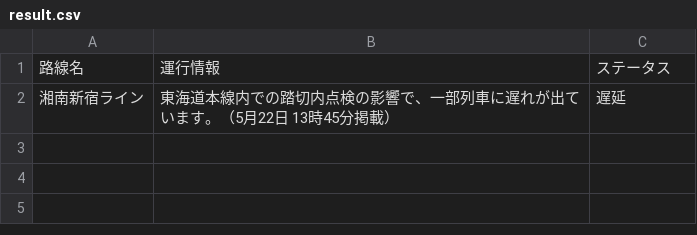
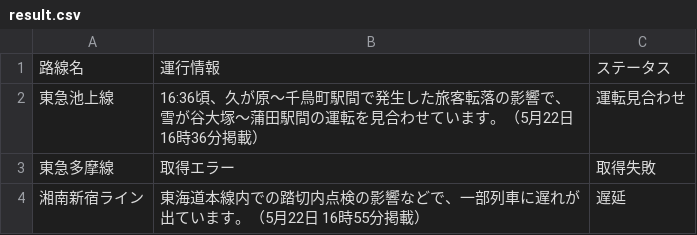
Before and after one commit to TakaoSenrioka/TrainViewHazama, a CSV file: public/result.csv, drawn as a sheet.

Commit message:
Auto update CSV files

```diff
--- a/public/result.csv
+++ b/public/result.csv
@@ -1,2 +1,4 @@
 路線名,運行情報,ステータス
-湘南新宿ライン,東海道本線内での踏切内点検の影響で、一部列車に遅れが出ています。（5月22日 13時45分掲載）,遅延
+東急池上線,16:36頃、久が原〜千鳥町駅間で発生した旅客転落の影響で、雪が谷大塚〜蒲田駅間の運転を見合わせています。（5月22日 16時36分掲載）,運転見合わせ
+東急多摩線,取得エラー,取得失敗
+湘南新宿ライン,東海道本線内での踏切内点検の影響などで、一部列車に遅れが出ています。（5月22日 16時55分掲載）,遅延
```
